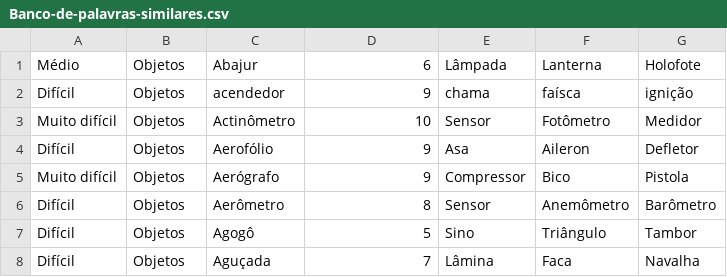
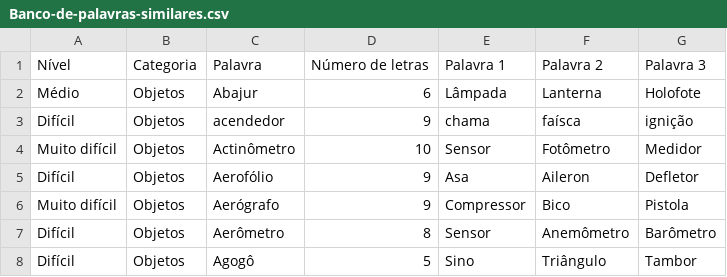
Before and after one commit to jonatanalan1/meu-banco-palavras, a CSV file: Banco-de-palavras-similares.csv, drawn as a sheet; only a part is shown; the shorter side is filled out with more unchanged rows; the diff names each change by its address in the sheet, - before the commit and + after, or states it on an @@ line.

Commit message:
Update Banco-de-palavras-similares.csv

```diff
--- a/Banco-de-palavras-similares.csv
+++ b/Banco-de-palavras-similares.csv
+row 1: Nível | Categoria | Palavra | Número de letras | Palavra 1 | Palavra 2 | Palavra 3
```
